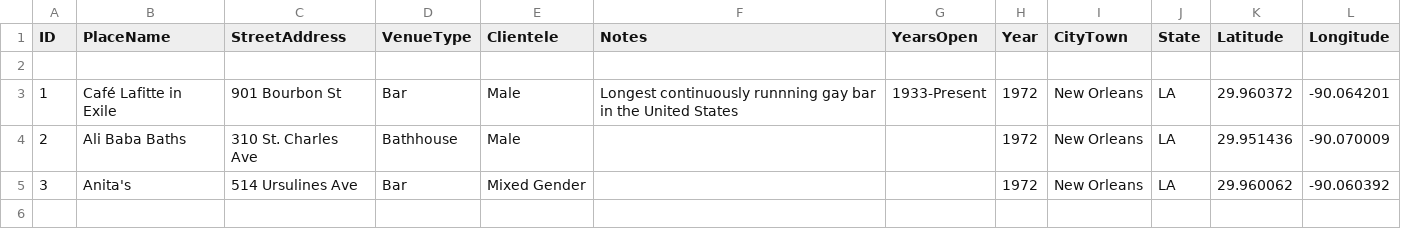
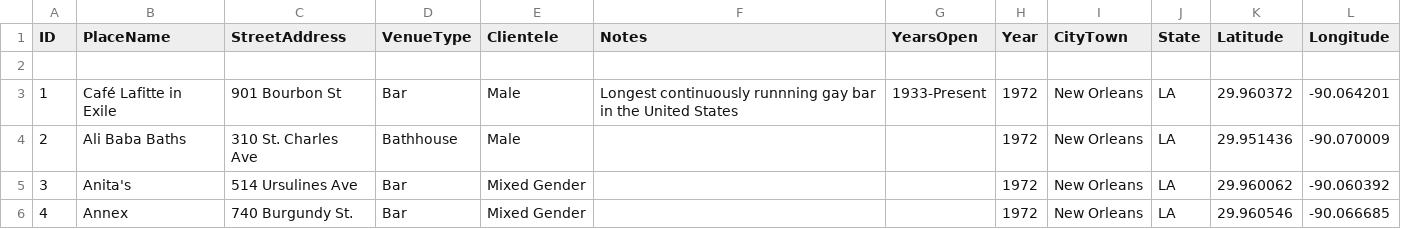
Before and after one commit to lk-345/Queer-Worldmaking, a CSV file: GeocodedDataset/Dataset_1972.csv, drawn as a sheet; the diff names each change by its address in the sheet, - before the commit and + after, or states it on an @@ line.

Commit message:
Update Dataset_1972.csv

```diff
--- a/GeocodedDataset/Dataset_1972.csv
+++ b/GeocodedDataset/Dataset_1972.csv
+row 6: 4 | Annex | 740 Burgundy St. | Bar | Mixed Gender |  |  | 1972 | New Orleans | LA | 29.960546 | -90.066685
```
